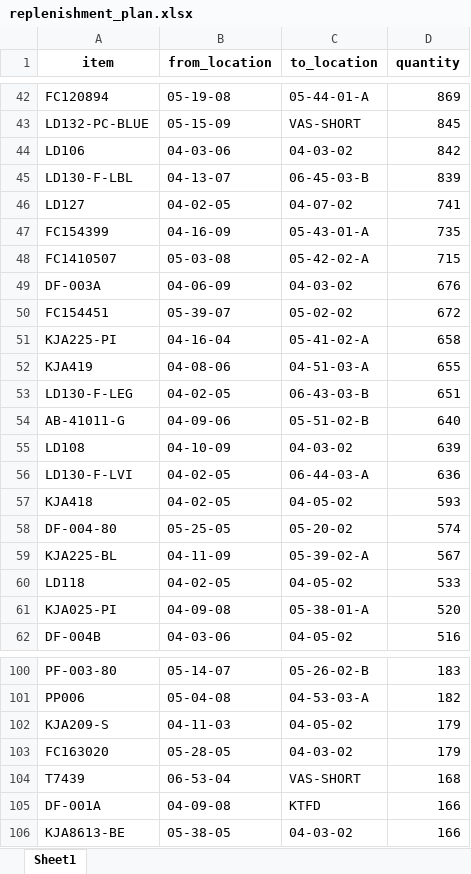
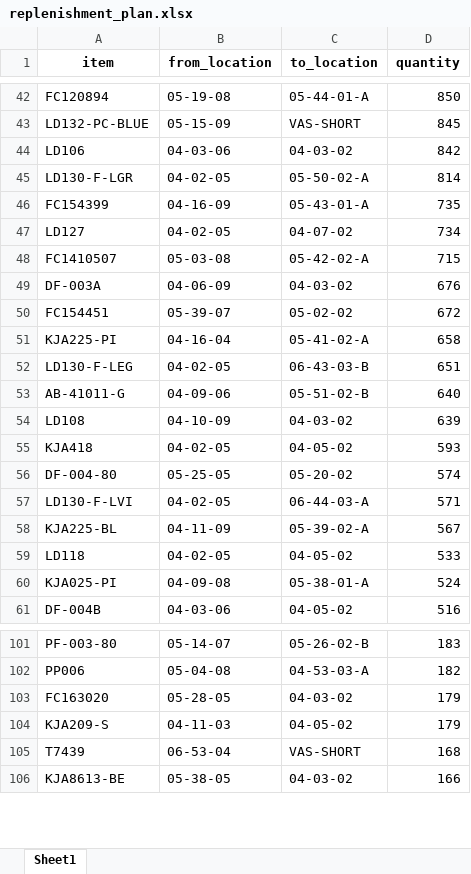
Before and after one commit to SithumAsitha/OptiFlow-AI, an Excel workbook: replenishment_plan.xlsx, sheet Sheet1, drawn as a sheet; only a part is shown, gaps mark what is left out; values as stored, in another font and other column widths than the file's, no borders; removed rows and columns are numbered as before the commit, all else as after; the diff covers the shown part only; the diff names each change by its address in the sheet, - before the commit and + after, or states it on an @@ line.

```diff
--- a/replenishment_plan.xlsx (sheet Sheet1)
+++ b/replenishment_plan.xlsx (sheet Sheet1)
-D42 (quantity): 869
+D42 (quantity): 850
-row 45: LD130-F-LBL | 04-13-07 | 06-45-03-B | 839
-row 46: LD127 | 04-02-05 | 04-07-02 | 741
+row 45: LD130-F-LGR | 04-02-05 | 05-50-02-A | 814
+row 47: LD127 | 04-02-05 | 04-07-02 | 734
-row 52: KJA419 | 04-08-06 | 04-51-03-A | 655
-row 56: LD130-F-LVI | 04-02-05 | 06-44-03-A | 636
+row 57: LD130-F-LVI | 04-02-05 | 06-44-03-A | 571
-D60 (quantity): 520
+D60 (quantity): 524
-row 105: DF-001A | 04-09-08 | KTFD | 166
```
Also changed, not shown: 23 added rows, 21 removed rows, 75 moved rows and 8 edited cells elsewhere in this sheet, 1 other file.
